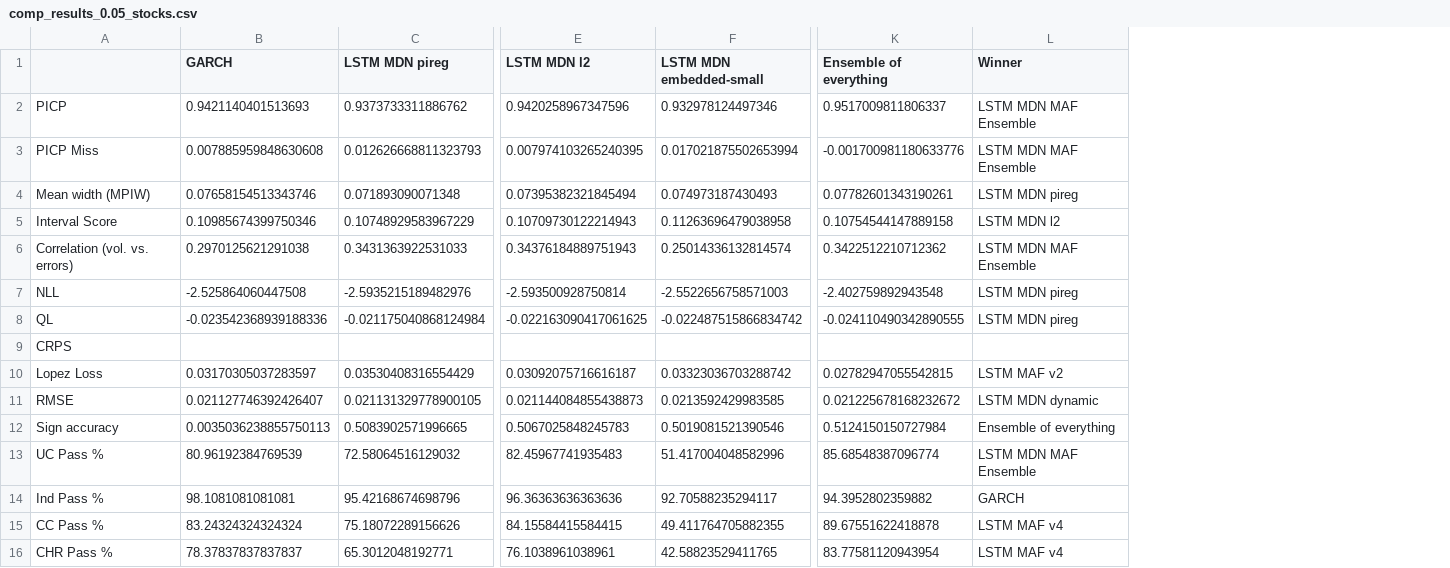
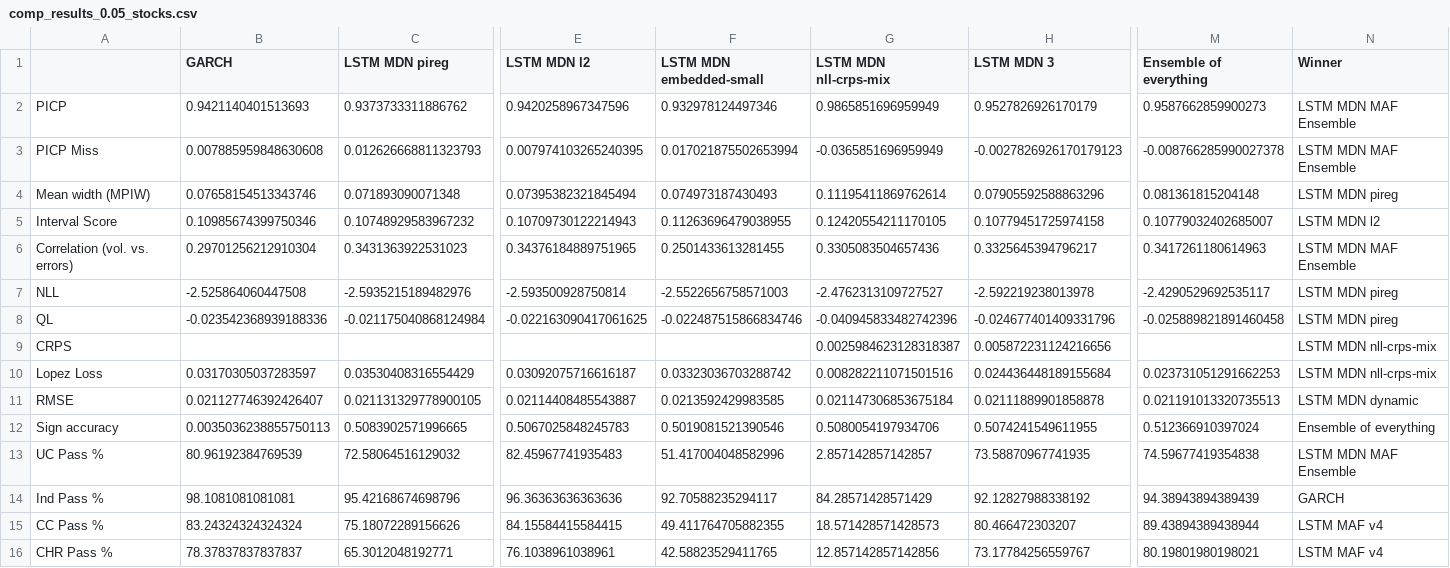
Before and after one commit to tjespe/master, a CSV file: Code/results/comp_results_0.05_stocks.csv, drawn as a sheet; only a part is shown, gaps mark what is left out; addresses are those after the commit; the diff covers the shown part only; the diff names each change by its address in the sheet, - before the commit and + after, or states it on an @@ line.

```diff
--- a/Code/results/comp_results_0.05_stocks.csv
+++ b/Code/results/comp_results_0.05_stocks.csv
+column G (LSTM MDN nll-crps-mix), rows 2-16: 0.9865851696959949 | -0.0365851696959949 | 0.11195411869762614 | 0.12420554211170105 | 0.3305083504657436 | -2.4762313109727527 | -0.040945833482742396 | 0.0025984623128318387 | 0.008282211071501516 | 0.021147306853675184 | 0.5080054197934706 | 2.857142857142857 | 84.28571428571429 | 18.571428571428573 | 12.857142857142856
+column H (LSTM MDN 3), rows 2-16: 0.9527826926170179 | -0.0027826926170179123 | 0.07905592588863296 | 0.10779451725974158 | 0.3325645394796217 | -2.592219238013978 | -0.024677401409331796 | 0.005872231124216656 | 0.024436448189155684 | 0.02111889901858878 | 0.5074241549611955 | 73.58870967741935 | 92.12827988338192 | 80.466472303207 | 73.17784256559767
-M2 (Ensemble of everything): 0.9517009811806337
+M2 (Ensemble of everything): 0.9587662859900273
-M3 (Ensemble of everything): -0.001700981180633776
+M3 (Ensemble of everything): -0.008766285990027378
-M4 (Ensemble of everything): 0.07782601343190261
+M4 (Ensemble of everything): 0.081361815204148
-C5 (LSTM MDN pireg): 0.10748929583967229
+C5 (LSTM MDN pireg): 0.10748929583967232
-F5 (LSTM MDN embedded-small): 0.11263696479038958
+F5 (LSTM MDN embedded-small): 0.11263696479038955
-M5 (Ensemble of everything): 0.10754544147889158
+M5 (Ensemble of everything): 0.10779032402685007
-B6 (GARCH): 0.2970125621291038
+B6 (GARCH): 0.29701256212910304
-C6 (LSTM MDN pireg): 0.3431363922531033
+C6 (LSTM MDN pireg): 0.3431363922531023
-E6 (LSTM MDN l2): 0.34376184889751943
+E6 (LSTM MDN l2): 0.34376184889751965
-F6 (LSTM MDN embedded-small): 0.25014336132814574
+F6 (LSTM MDN embedded-small): 0.2501433613281455
-M6 (Ensemble of everything): 0.3422512210712362
+M6 (Ensemble of everything): 0.3417261180614963
-M7 (Ensemble of everything): -2.402759892943548
+M7 (Ensemble of everything): -2.4290529692535117
-F8 (LSTM MDN embedded-small): -0.022487515866834742
+F8 (LSTM MDN embedded-small): -0.022487515866834746
-M8 (Ensemble of everything): -0.024110490342890555
+M8 (Ensemble of everything): -0.025889821891460458
-N9 (Winner): (empty)
+N9 (Winner): LSTM MDN nll-crps-mix
-M10 (Ensemble of everything): 0.02782947055542815
+M10 (Ensemble of everything): 0.023731051291662253
-N10 (Winner): LSTM MAF v2
+N10 (Winner): LSTM MDN nll-crps-mix
-E11 (LSTM MDN l2): 0.021144084855438873
+E11 (LSTM MDN l2): 0.02114408485543887
-M11 (Ensemble of everything): 0.021225678168232672
+M11 (Ensemble of everything): 0.021191013320735513
-M12 (Ensemble of everything): 0.5124150150727984
+M12 (Ensemble of everything): 0.512366910397024
-M13 (Ensemble of everything): 85.68548387096774
+M13 (Ensemble of everything): 74.59677419354838
-M14 (Ensemble of everything): 94.3952802359882
+M14 (Ensemble of everything): 94.38943894389439
-M15 (Ensemble of everything): 89.67551622418878
+M15 (Ensemble of everything): 89.43894389438944
-M16 (Ensemble of everything): 83.77581120943954
+M16 (Ensemble of everything): 80.19801980198021
```
Also changed, not shown: 5 edited cells elsewhere in this file, Code/results/comp_rankings_0.05_stocks.csv, Code/results/comp_rankings_0.33_stocks.csv, 7 other files.
